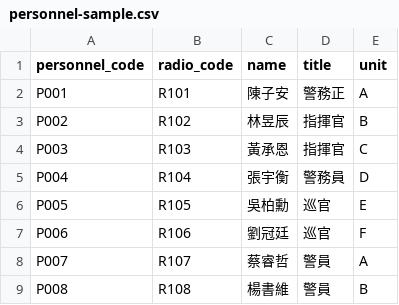
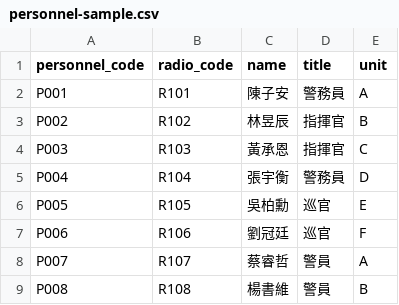
Before and after one commit to jhuzu/duty-grid, a CSV file: data/seeds/personnel-sample.csv, drawn as a sheet; only a part is shown.

Commit message:
data: align supervisory personnel titles

```diff
--- a/data/seeds/personnel-sample.csv
+++ b/data/seeds/personnel-sample.csv
@@ -1,3 +1,3 @@
 personnel_code,radio_code,name,title,unit
-P001,R101,陳子安,警務正,A
+P001,R101,陳子安,警務員,A
 P002,R102,林昱辰,指揮官,B
```
